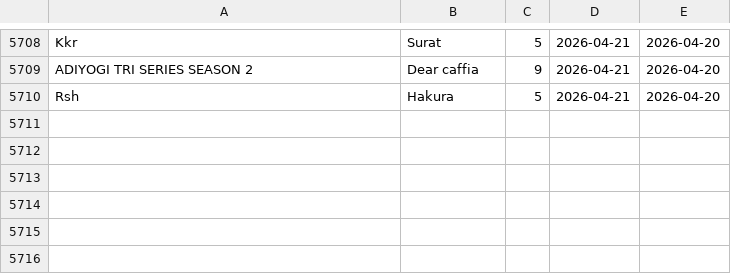
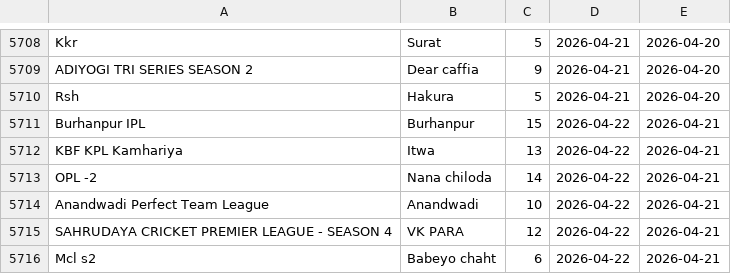
Before and after one commit to Darshilshahcricbattle/CricAuction, a CSV file: cricauction_upcoming.csv, drawn as a sheet; only a part is shown, gaps mark what is left out.

Commit message:
Update auction data - 2026-04-21

```diff
--- a/cricauction_upcoming.csv
+++ b/cricauction_upcoming.csv
@@ -5710 +5710,7 @@ ADIYOGI TRI SERIES SEASON 2,Dear caffia,9,2026-04-21,2026-04-20
 Rsh,Hakura,5,2026-04-21,2026-04-20
+Burhanpur IPL,Burhanpur,15,2026-04-22,2026-04-21
+KBF KPL Kamhariya,Itwa,13,2026-04-22,2026-04-21
+OPL -2,Nana chiloda,14,2026-04-22,2026-04-21
+Anandwadi Perfect Team League,Anandwadi,10,2026-04-22,2026-04-21
+SAHRUDAYA CRICKET PREMIER LEAGUE - SEASON 4,VK PARA,12,2026-04-22,2026-04-21
+Mcl s2,Babeyo chaht,6,2026-04-22,2026-04-21
```
